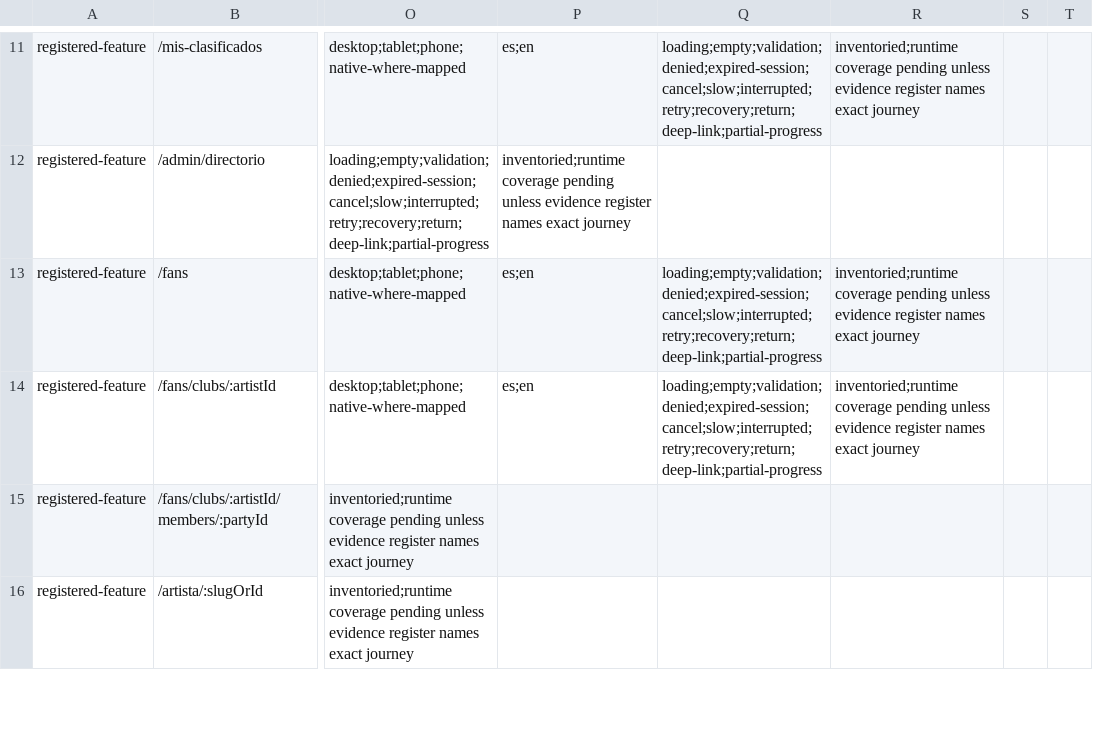
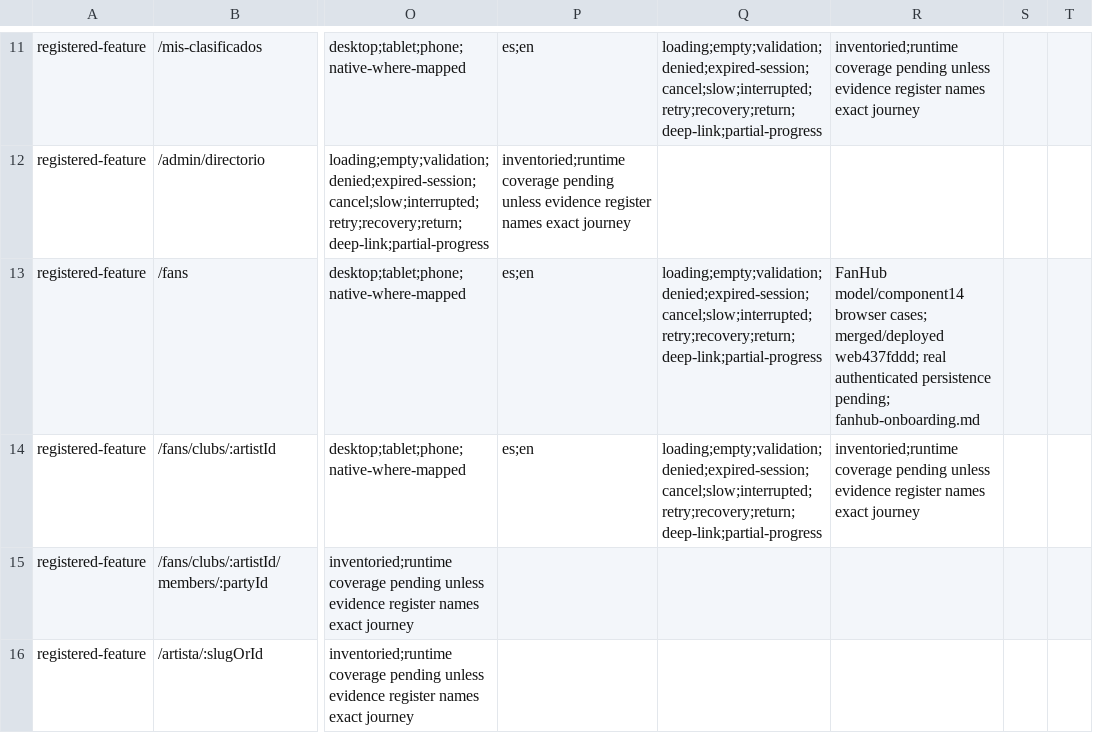
Before and after one commit to diegueins680/tdf-app, a CSV file: docs/ux-ui-audit/2026-09-17/coverage.csv, drawn as a sheet; only a part is shown, gaps mark what is left out; the diff covers the shown part only; the diff names each change by its address in the sheet, - before the commit and + after, or states it on an @@ line.

```diff
--- a/docs/ux-ui-audit/2026-09-17/coverage.csv
+++ b/docs/ux-ui-audit/2026-09-17/coverage.csv
-R13: inventoried;runtime coverage pending unless evidence register names exact journey
+R13: FanHub model/component14 browser cases; merged/deployed web437fddd; real authenticated persistence pending; fanhub-onboarding.md
```
Also changed, not shown: 2 added rows and 10 edited cells elsewhere in this file, 17 other files.
